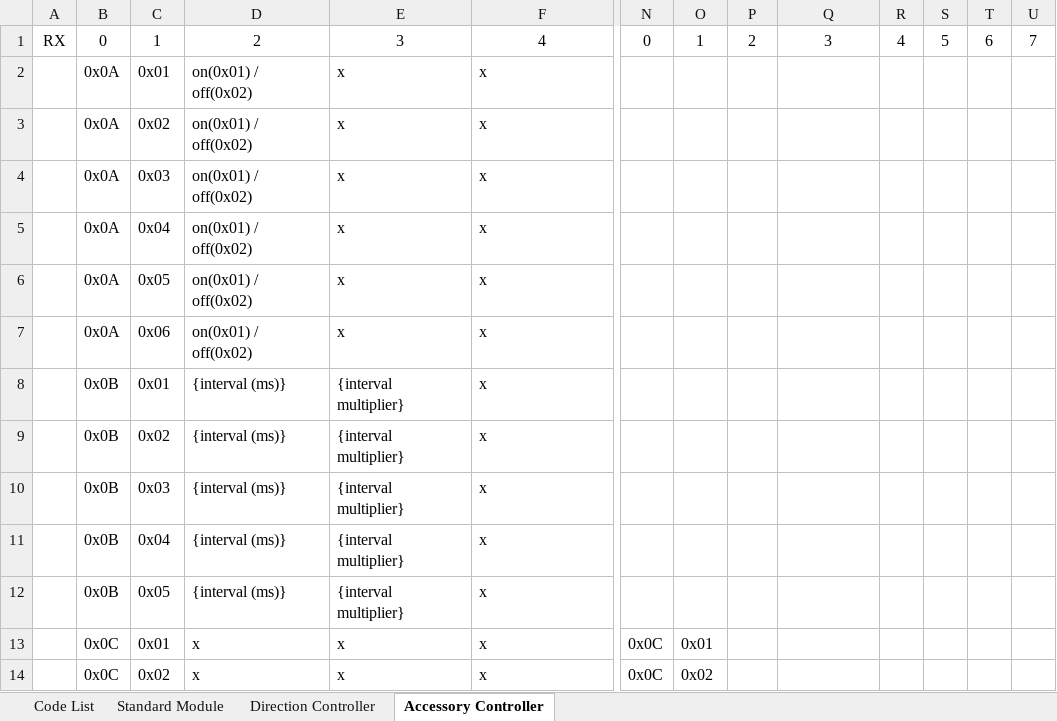
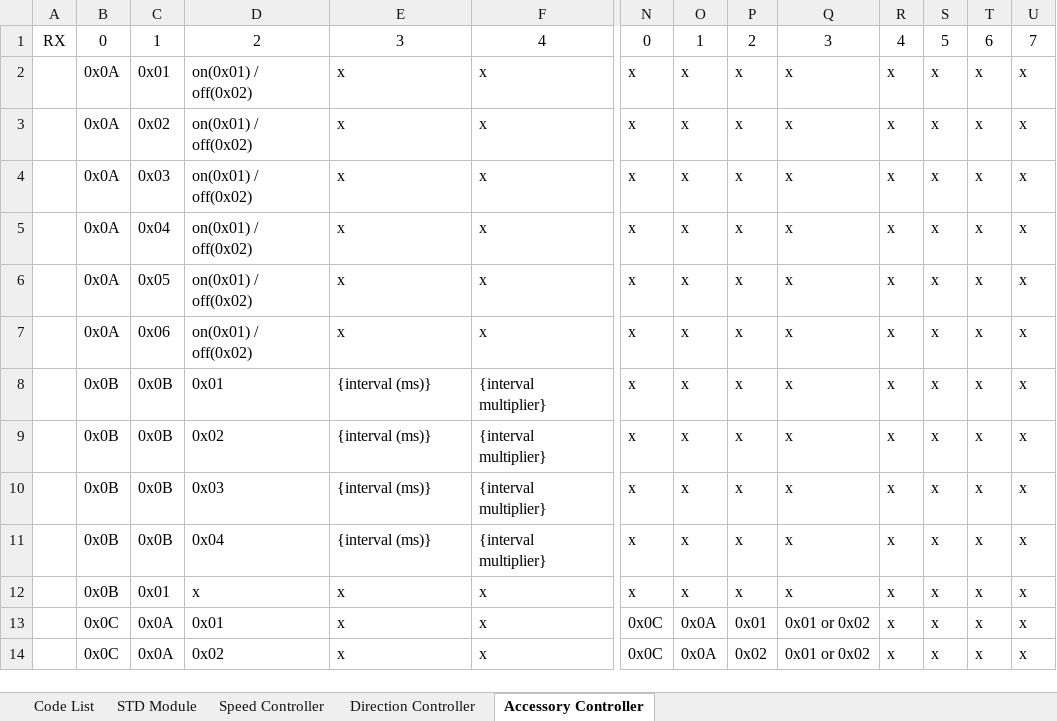
Before and after one commit to The1TrueJoe/Drive-Modules, an Excel workbook: Protocol.xlsx, sheet Accessory Controller, drawn as a sheet; only a part is shown, gaps mark what is left out; values as stored, in another font and other column widths than the file's, no borders; removed rows and columns are numbered as before the commit, all else as after; rows hold the shown columns only; the diff covers the shown part only; the diff names each change by its address in the sheet, - before the commit and + after, or states it on an @@ line.

```diff
--- a/Protocol.xlsx (sheet Accessory Controller)
+++ b/Protocol.xlsx (sheet Accessory Controller)
-sheet tab: Standard Module
+sheet tab: Speed Controller
+sheet tab: STD Module
-N2:N7: (empty)
+N2:N7: x
-O2:O7: (empty)
+O2:O7: x
-P2:P7: (empty)
+P2:P7: x
-Q2:Q7: (empty)
+Q2:Q7: x
-R2:R7: (empty)
+R2:R7: x
-S2:S7: (empty)
+S2:S7: x
-T2:T7: (empty)
+T2:T7: x
-U2:U7: (empty)
+U2:U7: x
-row 8:  | 0x0B | 0x01 | {interval (ms)} | {interval multiplier} | x
-row 9:  | 0x0B | 0x02 | {interval (ms)} | {interval multiplier} | x
-row 10:  | 0x0B | 0x03 | {interval (ms)} | {interval multiplier} | x
-row 11:  | 0x0B | 0x04 | {interval (ms)} | {interval multiplier} | x
-row 12:  | 0x0B | 0x05 | {interval (ms)} | {interval multiplier} | x
+row 8:  | 0x0B | 0x0B | 0x01 | {interval (ms)} | {interval multiplier} | x | x | x | x | x | x | x | x
+row 9:  | 0x0B | 0x0B | 0x02 | {interval (ms)} | {interval multiplier} | x | x | x | x | x | x | x | x
+row 10:  | 0x0B | 0x0B | 0x03 | {interval (ms)} | {interval multiplier} | x | x | x | x | x | x | x | x
+row 11:  | 0x0B | 0x0B | 0x04 | {interval (ms)} | {interval multiplier} | x | x | x | x | x | x | x | x
+row 12:  | 0x0B | 0x01 | x | x | x | x | x | x | x | x | x | x | x
-C13: 0x01
+C13: 0x0A
-D13: x
+D13: 0x01
-O13: 0x01
+O13: 0x0A
-P13: (empty)
+P13: 0x01
-Q13:Q14: (empty)
+Q13:Q14: 0x01 or 0x02
-R13:R14: (empty)
+R13:R14: x
-S13:S14: (empty)
+S13:S14: x
-T13:T14: (empty)
+T13:T14: x
-U13:U14: (empty)
+U13:U14: x
-C14: 0x02
+C14: 0x0A
-D14: x
+D14: 0x02
-O14: 0x02
+O14: 0x0A
-P14: (empty)
+P14: 0x02
```
Also changed, not shown: 3 added rows, 1 removed row and 36 edited cells elsewhere in this sheet, sheet Speed Controller, sheet Code List, formulas that keep their value.
